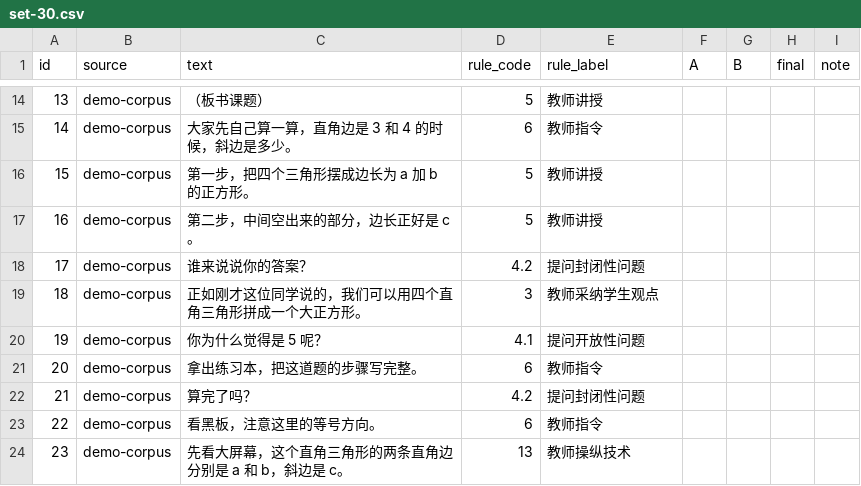
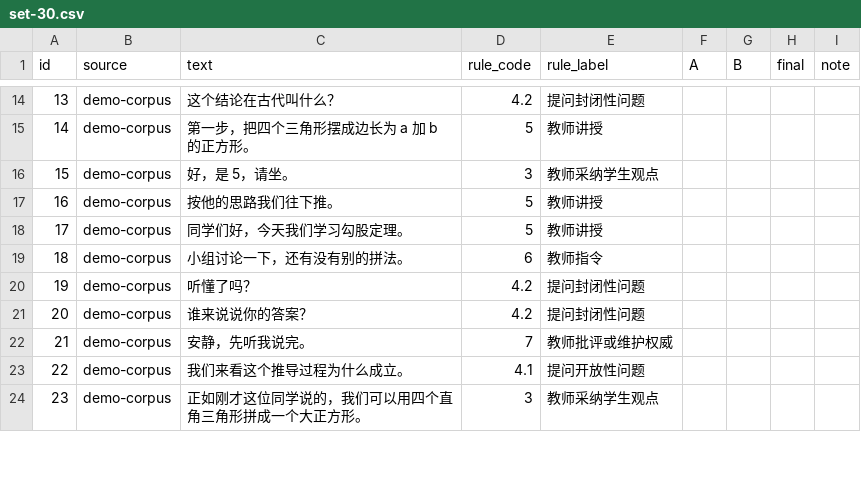
Before and after one commit to a102400/jiangtai-qiusheng, a CSV file: app/annotation/set-30.csv, drawn as a sheet; only a part is shown, gaps mark what is left out; the diff covers the shown part only.

```diff
--- a/app/annotation/set-30.csv
+++ b/app/annotation/set-30.csv
@@ -14,11 +14,11 @@
-13,demo-corpus,（板书课题）,5,教师讲授,,,,
-14,demo-corpus,大家先自己算一算，直角边是 3 和 4 的时候，斜边是多少。,6,教师指令,,,,
-15,demo-corpus,第一步，把四个三角形摆成边长为 a 加 b 的正方形。,5,教师讲授,,,,
-16,demo-corpus,第二步，中间空出来的部分，边长正好是 c。,5,教师讲授,,,,
-17,demo-corpus,谁来说说你的答案？,4.2,提问封闭性问题,,,,
-18,demo-corpus,正如刚才这位同学说的，我们可以用四个直角三角形拼成一个大正方形。,3,教师采纳学生观点,,,,
-19,demo-corpus,你为什么觉得是 5 呢？,4.1,提问开放性问题,,,,
-20,demo-corpus,拿出练习本，把这道题的步骤写完整。,6,教师指令,,,,
-21,demo-corpus,算完了吗？,4.2,提问封闭性问题,,,,
-22,demo-corpus,看黑板，注意这里的等号方向。,6,教师指令,,,,
-23,demo-corpus,先看大屏幕，这个直角三角形的两条直角边分别是 a 和 b，斜边是 c。,13,教师操纵技术,,,,
+13,demo-corpus,这个结论在古代叫什么？,4.2,提问封闭性问题,,,,
+14,demo-corpus,第一步，把四个三角形摆成边长为 a 加 b 的正方形。,5,教师讲授,,,,
+15,demo-corpus,好，是 5，请坐。,3,教师采纳学生观点,,,,
+16,demo-corpus,按他的思路我们往下推。,5,教师讲授,,,,
+17,demo-corpus,同学们好，今天我们学习勾股定理。,5,教师讲授,,,,
+18,demo-corpus,小组讨论一下，还有没有别的拼法。,6,教师指令,,,,
+19,demo-corpus,听懂了吗？,4.2,提问封闭性问题,,,,
+20,demo-corpus,谁来说说你的答案？,4.2,提问封闭性问题,,,,
+21,demo-corpus,安静，先听我说完。,7,教师批评或维护权威,,,,
+22,demo-corpus,我们来看这个推导过程为什么成立。,4.1,提问开放性问题,,,,
+23,demo-corpus,正如刚才这位同学说的，我们可以用四个直角三角形拼成一个大正方形。,3,教师采纳学生观点,,,,
```
Also changed, not shown: 49 edited cells elsewhere in this file, 33 other files.
